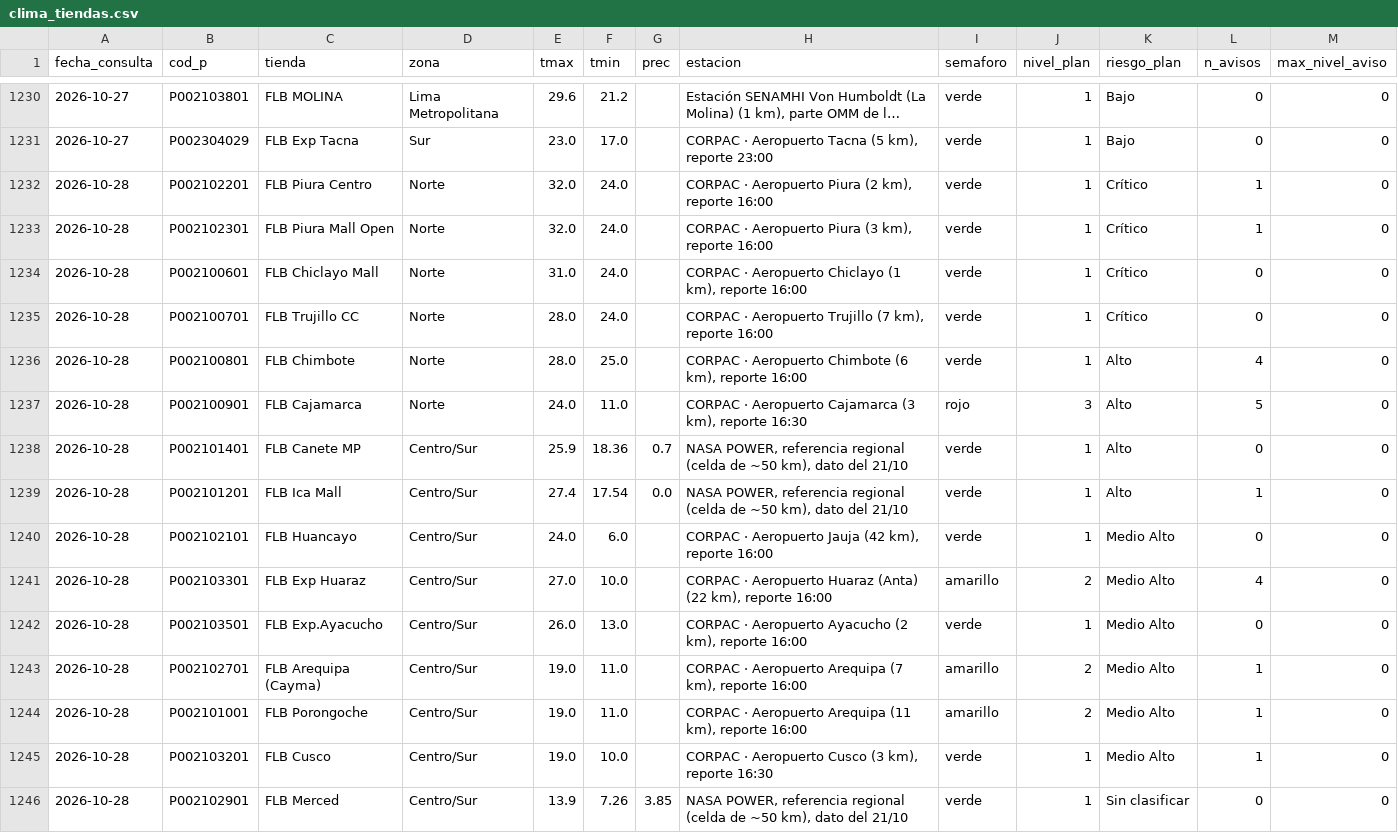
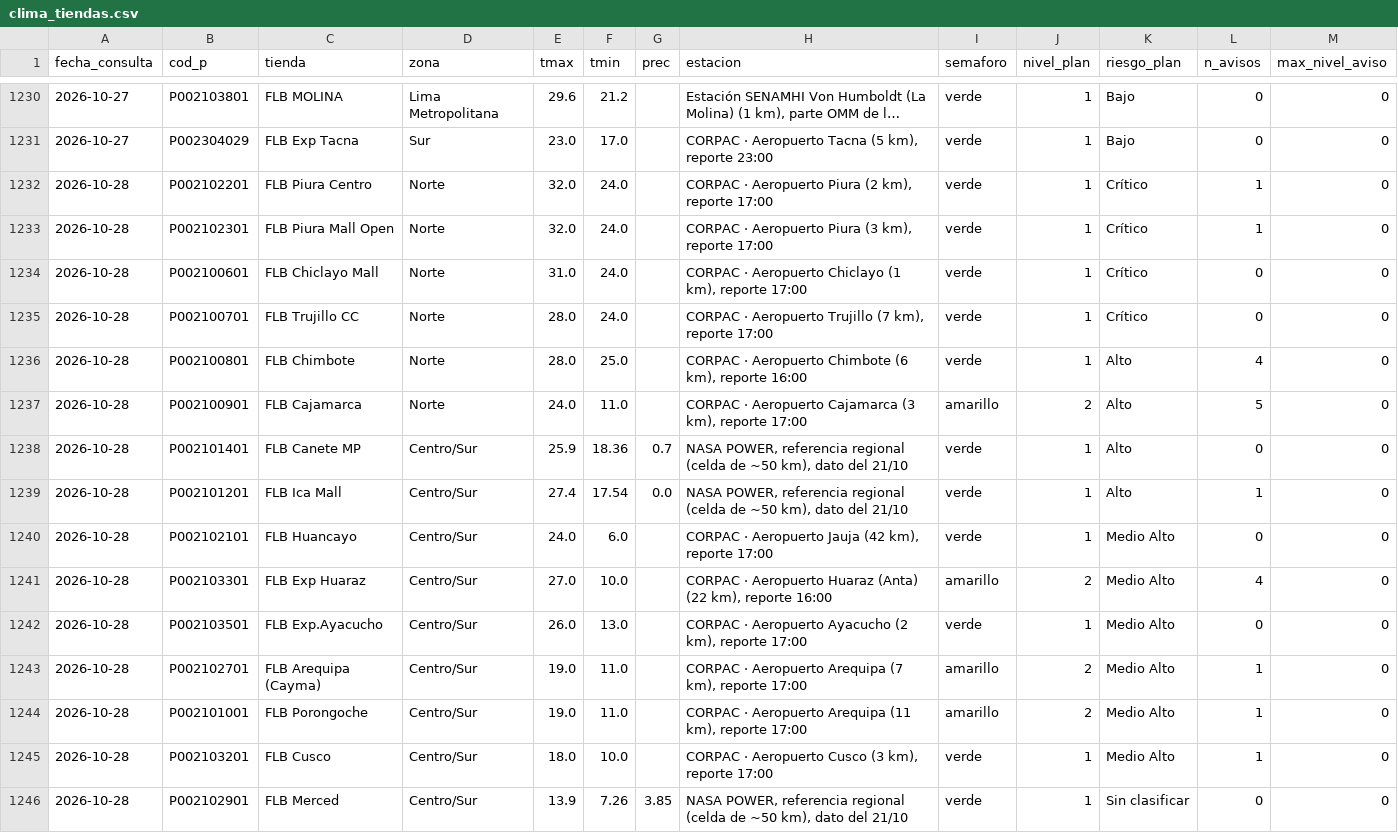
Before and after one commit to rodrigo51200-tech/monitor-fen, a CSV file: historial/clima_tiendas.csv, drawn as a sheet; only a part is shown, gaps mark what is left out; long unchanged cells end in …; the diff covers the shown part only.

```diff
--- a/historial/clima_tiendas.csv
+++ b/historial/clima_tiendas.csv
@@ -1231,16 +1231,16 @@
 2026-10-27,P002304029,FLB Exp Tacna,Sur,23.0,17.0,,"CORPAC · Aeropuerto Tacna (5 km), reporte 23:00",verde,1,Bajo,0,0
-2026-10-28,P002102201,FLB Piura Centro,Norte,32.0,24.0,,"CORPAC · Aeropuerto Piura (2 km), reporte 16:00",verde,1,Crítico,1,0
-2026-10-28,P002102301,FLB Piura Mall Open,Norte,32.0,24.0,,"CORPAC · Aeropuerto Piura (3 km), reporte 16:00",verde,1,Crítico,1,0
-2026-10-28,P002100601,FLB Chiclayo Mall,Norte,31.0,24.0,,"CORPAC · Aeropuerto Chiclayo (1 km), reporte 16:00",verde,1,Crítico,0,0
-2026-10-28,P002100701,FLB Trujillo CC,Norte,28.0,24.0,,"CORPAC · Aeropuerto Trujillo (7 km), reporte 16:00",verde,1,Crítico,0,0
+2026-10-28,P002102201,FLB Piura Centro,Norte,32.0,24.0,,"CORPAC · Aeropuerto Piura (2 km), reporte 17:00",verde,1,Crítico,1,0
+2026-10-28,P002102301,FLB Piura Mall Open,Norte,32.0,24.0,,"CORPAC · Aeropuerto Piura (3 km), reporte 17:00",verde,1,Crítico,1,0
+2026-10-28,P002100601,FLB Chiclayo Mall,Norte,31.0,24.0,,"CORPAC · Aeropuerto Chiclayo (1 km), reporte 17:00",verde,1,Crítico,0,0
+2026-10-28,P002100701,FLB Trujillo CC,Norte,28.0,24.0,,"CORPAC · Aeropuerto Trujillo (7 km), reporte 17:00",verde,1,Crítico,0,0
 2026-10-28,P002100801,FLB Chimbote,Norte,28.0,25.0,,"CORPAC · Aeropuerto Chimbote (6 km), reporte 16:00",verde,1,Alto,4,0
-2026-10-28,P002100901,FLB Cajamarca,Norte,24.0,11.0,,"CORPAC · Aeropuerto Cajamarca (3 km), reporte 16:30",rojo,3,Alto,5,0
+2026-10-28,P002100901,FLB Cajamarca,Norte,24.0,11.0,,"CORPAC · Aeropuerto Cajamarca (3 km), reporte 17:00",amarillo,2,Alto,5,0
 2026-10-28,P002101401,FLB Canete MP,Centro/Sur,25.9,18.36,0.7,"NASA POWER, referencia regional (celda de ~50 km), dato del 21/10",verde,1,Alto,0,0
 2026-10-28,P002101201,FLB Ica Mall,Centro/Sur,27.4,17.54,0.0,"NASA POWER, referencia regional (celda de ~50 km), dato del 21/10",verde,1,Alto,1,0
-2026-10-28,P002102101,FLB Huancayo,Centro/Sur,24.0,6.0,,"CORPAC · Aeropuerto Jauja (42 km), reporte 16:00",verde,1,Medio Alto,0,0
+2026-10-28,P002102101,FLB Huancayo,Centro/Sur,24.0,6.0,,"CORPAC · Aeropuerto Jauja (42 km), reporte 17:00",verde,1,Medio Alto,0,0
 2026-10-28,P002103301,FLB Exp Huaraz,Centro/Sur,27.0,10.0,,"CORPAC · Aeropuerto Huaraz (Anta) (22 km), reporte 16:00",amarillo,2,Medio Alto,4,0
-2026-10-28,P002103501,FLB Exp.Ayacucho,Centro/Sur,26.0,13.0,,"CORPAC · Aeropuerto Ayacucho (2 km), reporte 16:00",verde,1,Medio Alto,0,0
-2026-10-28,P002102701,FLB Arequipa (Cayma),Centro/Sur,19.0,11.0,,"CORPAC · Aeropuerto Arequipa (7 km), reporte 16:00",amarillo,2,Medio Alto,1,0
-2026-10-28,P002101001,FLB Porongoche,Centro/Sur,19.0,11.0,,"CORPAC · Aeropuerto Arequipa (11 km), reporte 16:00",amarillo,2,Medio Alto,1,0
-2026-10-28,P002103201,FLB Cusco,Centro/Sur,19.0,10.0,,"CORPAC · Aeropuerto Cusco (3 km), reporte 16:30",verde,1,Medio Alto,1,0
+2026-10-28,P002103501,FLB Exp.Ayacucho,Centro/Sur,26.0,13.0,,"CORPAC · Aeropuerto Ayacucho (2 km), reporte 17:00",verde,1,Medio Alto,0,0
+2026-10-28,P002102701,FLB Arequipa (Cayma),Centro/Sur,19.0,11.0,,"CORPAC · Aeropuerto Arequipa (7 km), reporte 17:00",amarillo,2,Medio Alto,1,0
+2026-10-28,P002101001,FLB Porongoche,Centro/Sur,19.0,11.0,,"CORPAC · Aeropuerto Arequipa (11 km), reporte 17:00",amarillo,2,Medio Alto,1,0
+2026-10-28,P002103201,FLB Cusco,Centro/Sur,18.0,10.0,,"CORPAC · Aeropuerto Cusco (3 km), reporte 17:00",verde,1,Medio Alto,1,0
 2026-10-28,P002102901,FLB Merced,Centro/Sur,13.9,7.26,3.85,"NASA POWER, referencia regional (celda de ~50 km), dato del 21/10",verde,1,Sin clasificar,0,0
```
Also changed, not shown: 15 edited cells elsewhere in this file, historial/enfen.csv, 5 other files.
